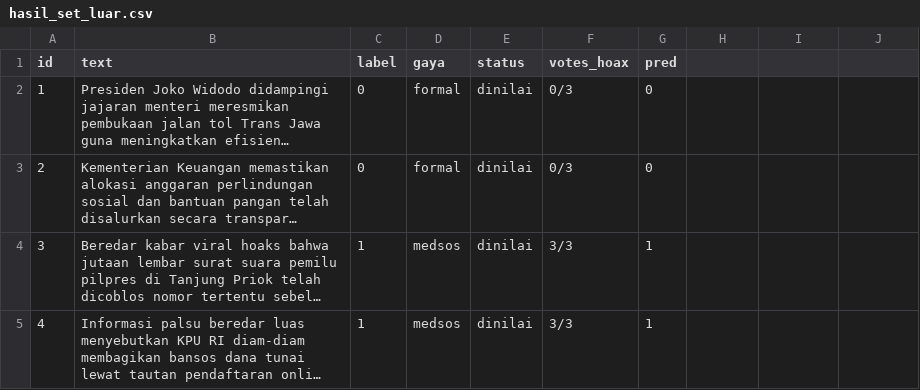
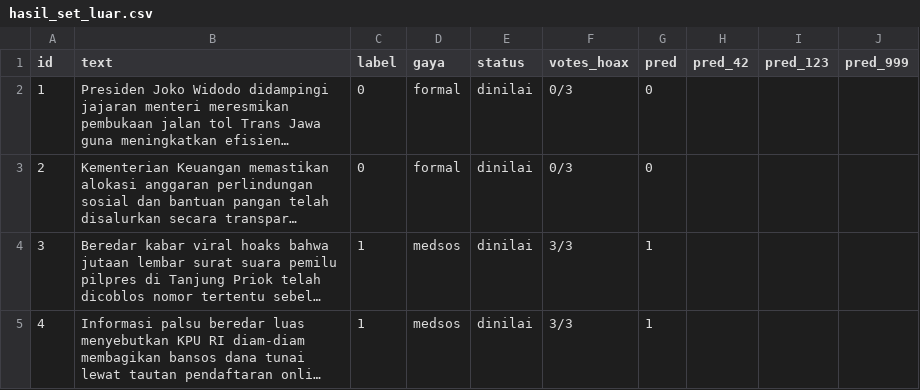
Before and after one commit to amos-kureiju/Veridix, a CSV file: hasil_set_luar.csv, drawn as a sheet; long unchanged cells end in …; the diff names each change by its address in the sheet, - before the commit and + after, or states it on an @@ line.

```diff
--- a/hasil_set_luar.csv
+++ b/hasil_set_luar.csv
-H1: (empty)
+H1: pred_42
-I1: (empty)
+I1: pred_123
-J1: (empty)
+J1: pred_999
```
Also changed, not shown: 2 other files.
